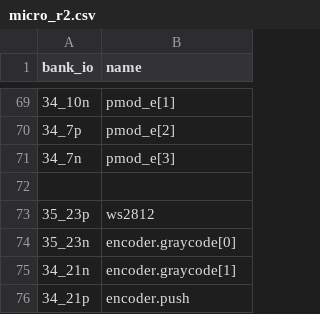
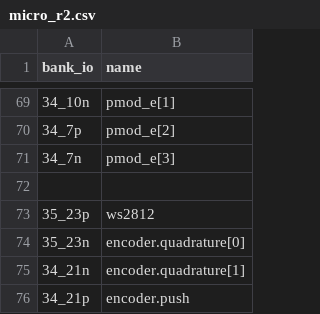
Before and after one commit to apertus-open-source-cinema/naps, a CSV file: src/devices/micro/micro_r2.csv, drawn as a sheet; only a part is shown, gaps mark what is left out.

Commit message:
add quadrature decoder

```diff
--- a/src/devices/micro/micro_r2.csv
+++ b/src/devices/micro/micro_r2.csv
@@ -73,4 +73,4 @@ bank_io,name
 35_23p,ws2812
-35_23n,encoder.graycode[0]
-34_21n,encoder.graycode[1]
+35_23n,encoder.quadrature[0]
+34_21n,encoder.quadrature[1]
 34_21p,encoder.push
```
Also changed, not shown: 6 other files.
